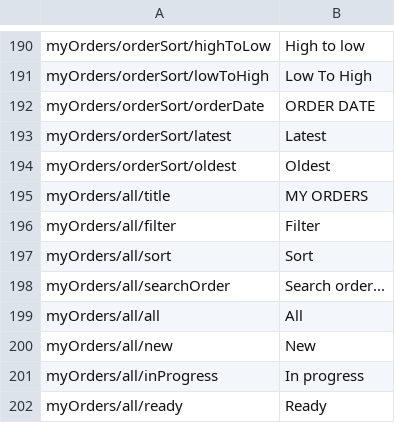
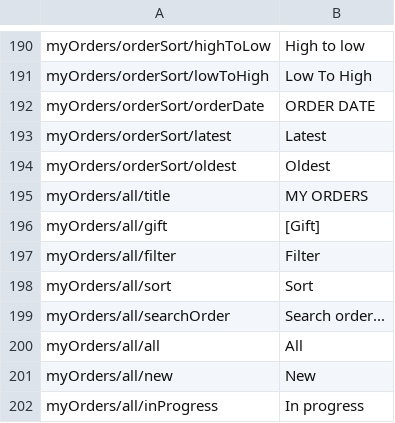
Before and after one commit to thieumao/ConvertTool, a CSV file: en.csv, drawn as a sheet; only a part is shown, gaps mark what is left out; the shorter side is filled out with more unchanged rows; the diff names each change by its address in the sheet, - before the commit and + after, or states it on an @@ line.

```diff
--- a/en.csv
+++ b/en.csv
+row 196: myOrders/all/gift | [Gift]
```
Also changed, not shown: 4 other files.
